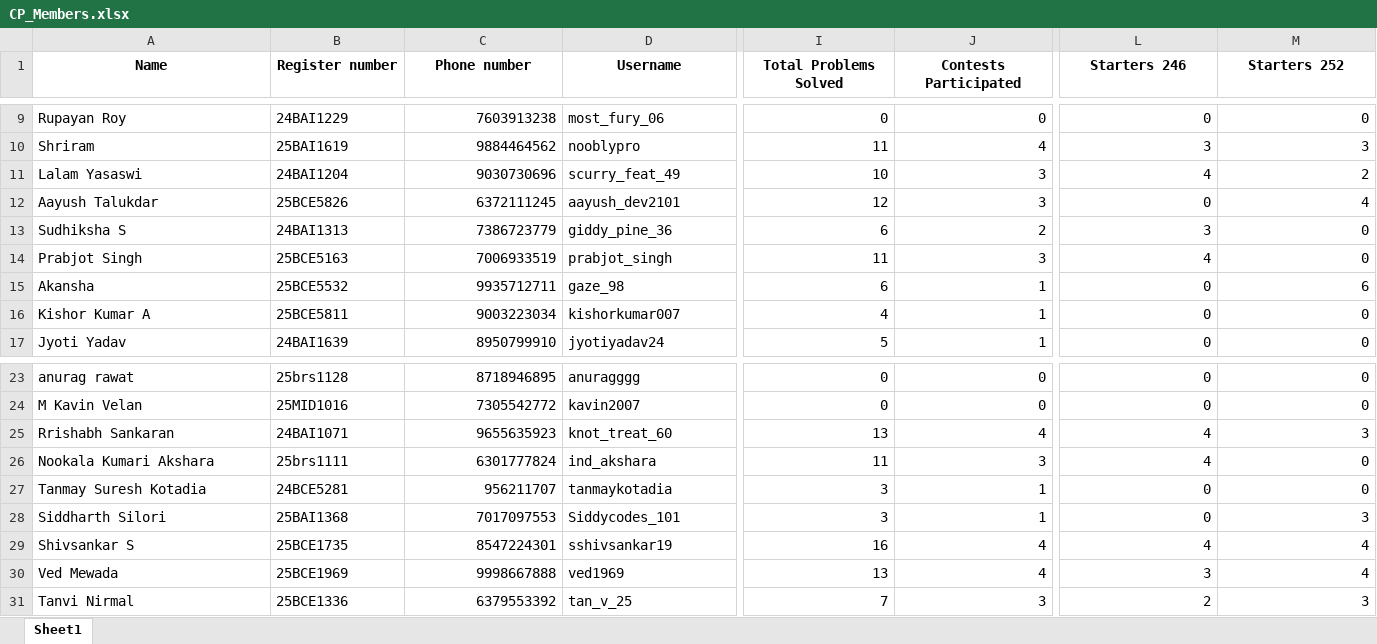
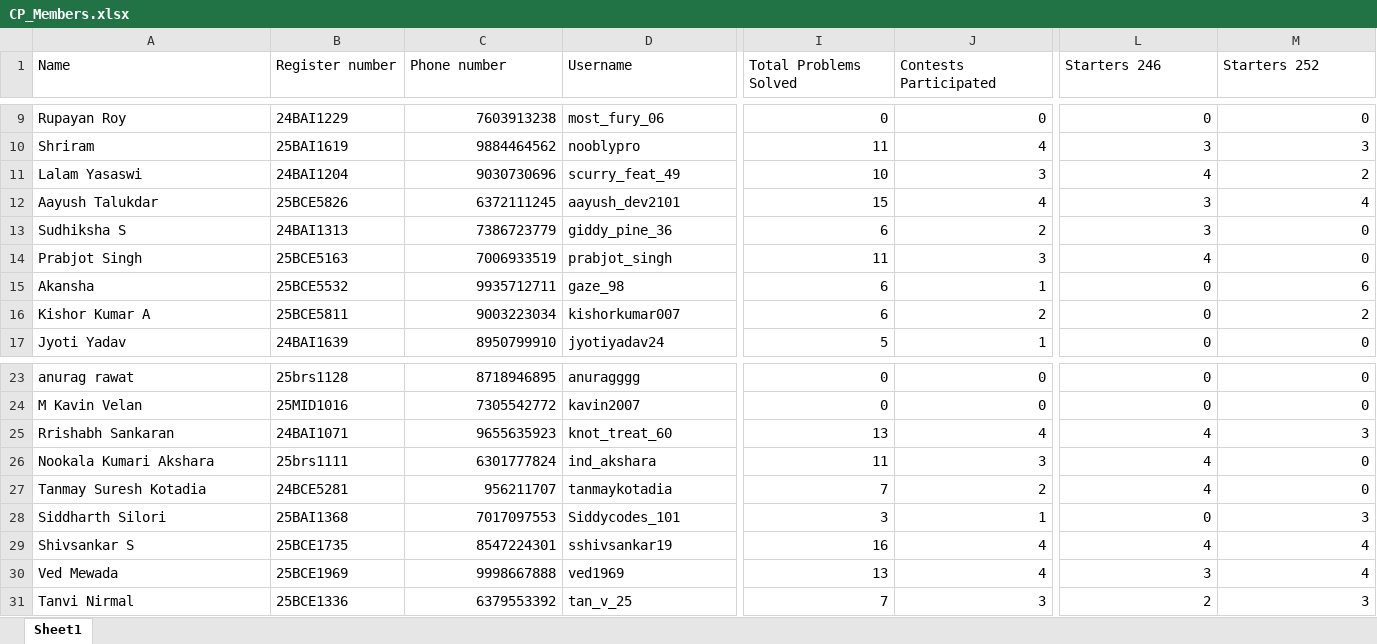
Before and after one commit to Scorpiozo/Club-attendance-tracker, an Excel workbook: CP_Members.xlsx, sheet Sheet1, drawn as a sheet; only a part is shown, gaps mark what is left out; values as stored, in another font and other column widths than the file's, no borders; the diff covers the shown part only; the diff names each change by its address in the sheet, - before the commit and + after, or states it on an @@ line.

Commit message:
update: contest attended bugs

```diff
--- a/CP_Members.xlsx (sheet Sheet1)
+++ b/CP_Members.xlsx (sheet Sheet1)
@@ A1:M1 bold: on → off, alignment: center → left @@
-I12 (Total Problems Solved): 12
+I12 (Total Problems Solved): 15
-J12 (Contests Participated): 3
+J12 (Contests Participated): 4
-L12 (Starters 246): 0
+L12 (Starters 246): 3
-I16 (Total Problems Solved): 4
+I16 (Total Problems Solved): 6
-J16 (Contests Participated): 1
+J16 (Contests Participated): 2
-M16 (Starters 252): 0
+M16 (Starters 252): 2
-I27 (Total Problems Solved): 3
+I27 (Total Problems Solved): 7
-J27 (Contests Participated): 1
+J27 (Contests Participated): 2
-L27 (Starters 246): 0
+L27 (Starters 246): 4
```
Also changed, not shown: cell formats elsewhere in this sheet, 4 other files.
